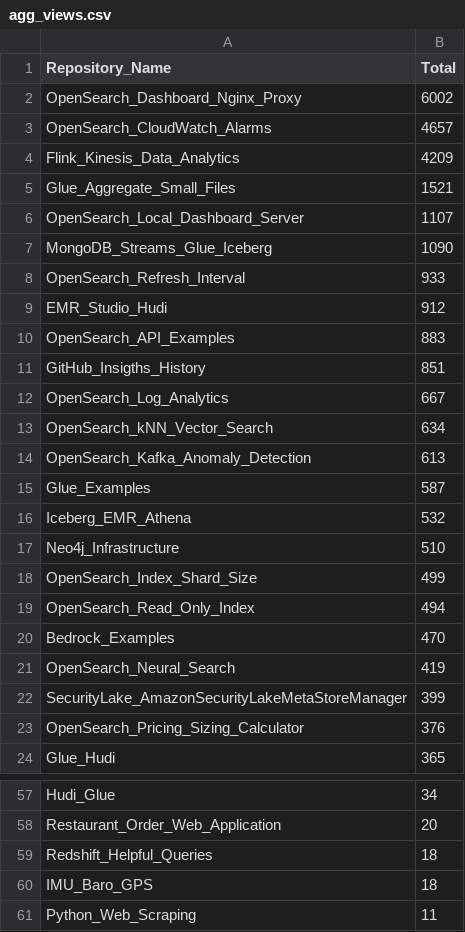
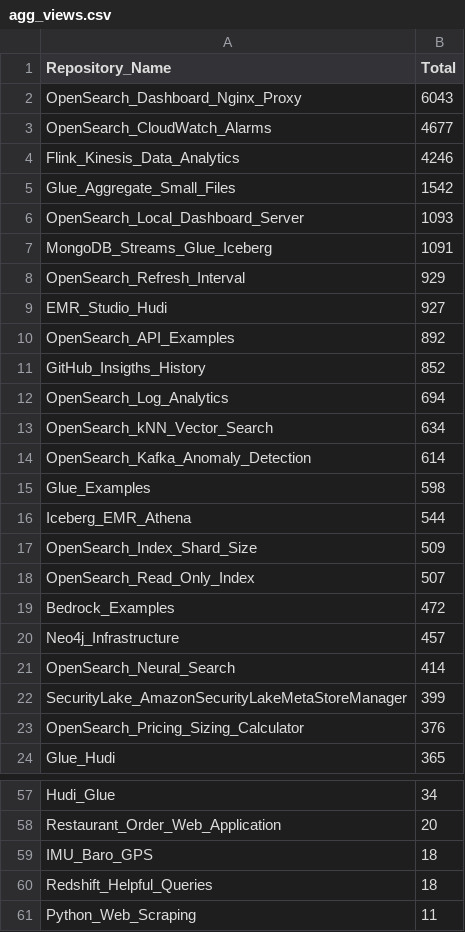
Before and after one commit to ev2900/GitHub_Insigths_History, a CSV file: Metric_Collection/Aggregated_Metric_Data/agg_views.csv, drawn as a sheet; only a part is shown, gaps mark what is left out; the diff covers the shown part only.

```diff
--- a/Metric_Collection/Aggregated_Metric_Data/agg_views.csv
+++ b/Metric_Collection/Aggregated_Metric_Data/agg_views.csv
@@ -1,22 +1,22 @@
 Repository_Name,Total
-OpenSearch_Dashboard_Nginx_Proxy,6002
-OpenSearch_CloudWatch_Alarms,4657
-Flink_Kinesis_Data_Analytics,4209
-Glue_Aggregate_Small_Files,1521
-OpenSearch_Local_Dashboard_Server,1107
-MongoDB_Streams_Glue_Iceberg,1090
-OpenSearch_Refresh_Interval,933
-EMR_Studio_Hudi,912
-OpenSearch_API_Examples,883
-GitHub_Insigths_History,851
-OpenSearch_Log_Analytics,667
+OpenSearch_Dashboard_Nginx_Proxy,6043
+OpenSearch_CloudWatch_Alarms,4677
+Flink_Kinesis_Data_Analytics,4246
+Glue_Aggregate_Small_Files,1542
+OpenSearch_Local_Dashboard_Server,1093
+MongoDB_Streams_Glue_Iceberg,1091
+OpenSearch_Refresh_Interval,929
+EMR_Studio_Hudi,927
+OpenSearch_API_Examples,892
+GitHub_Insigths_History,852
+OpenSearch_Log_Analytics,694
 OpenSearch_kNN_Vector_Search,634
-OpenSearch_Kafka_Anomaly_Detection,613
-Glue_Examples,587
-Iceberg_EMR_Athena,532
-Neo4j_Infrastructure,510
-OpenSearch_Index_Shard_Size,499
-OpenSearch_Read_Only_Index,494
-Bedrock_Examples,470
-OpenSearch_Neural_Search,419
+OpenSearch_Kafka_Anomaly_Detection,614
+Glue_Examples,598
+Iceberg_EMR_Athena,544
+OpenSearch_Index_Shard_Size,509
+OpenSearch_Read_Only_Index,507
+Bedrock_Examples,472
+Neo4j_Infrastructure,457
+OpenSearch_Neural_Search,414
 SecurityLake_AmazonSecurityLakeMetaStoreManager,399
@@ -58,4 +58,4 @@ Hudi_Glue,34
 Restaurant_Order_Web_Application,20
+IMU_Baro_GPS,18
 Redshift_Helpful_Queries,18
-IMU_Baro_GPS,18
 Python_Web_Scraping,11
```
Also changed, not shown: 2 added rows, 2 removed rows, 5 moved rows and 8 edited cells elsewhere in this file, Metric_Collection/Aggregated_Metric_Data/agg_unique_visits.csv, Metric_Collection/Metric_Data/unique_visits.csv, 2 other files.
